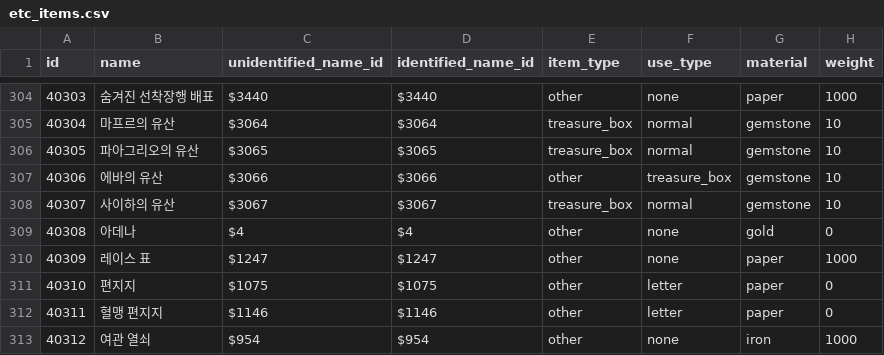
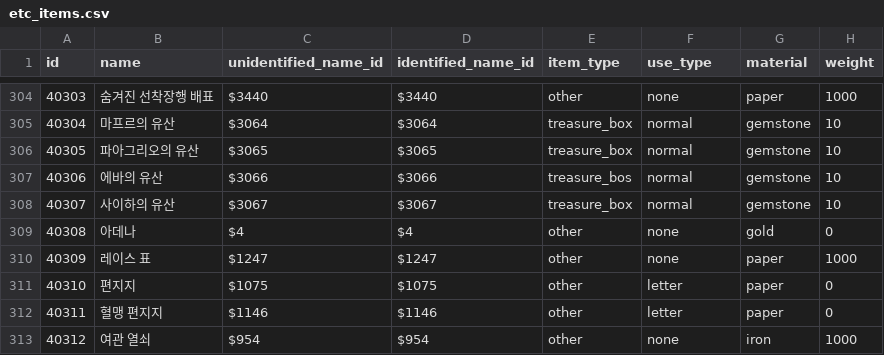
Before and after one commit to Kenji1/L1J-JP, a CSV file: db/csv/ko/etc_items.csv, drawn as a sheet; only a part is shown, gaps mark what is left out; the diff names each change by its address in the sheet, - before the commit and + after, or states it on an @@ line.

Commit message:
r370 のミスを修正
git-svn-id: http://svn.l1j.org/l1j/trunk@386 698199e4-35c4-443b-82c4-7f4b4ae73c13

```diff
--- a/db/csv/ko/etc_items.csv
+++ b/db/csv/ko/etc_items.csv
-E307 (item_type): other
+E307 (item_type): treasure_bos
-F307 (use_type): treasure_box
+F307 (use_type): normal
```
